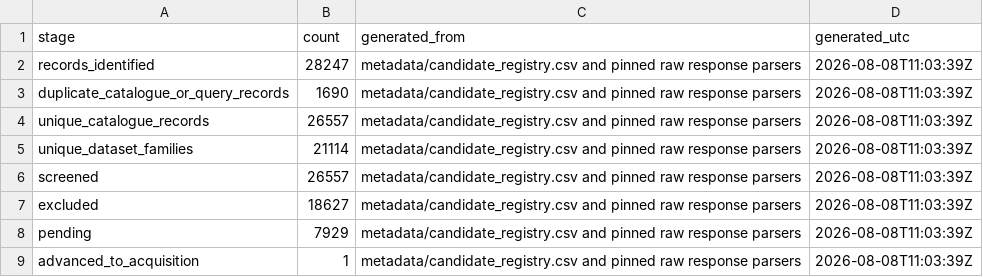
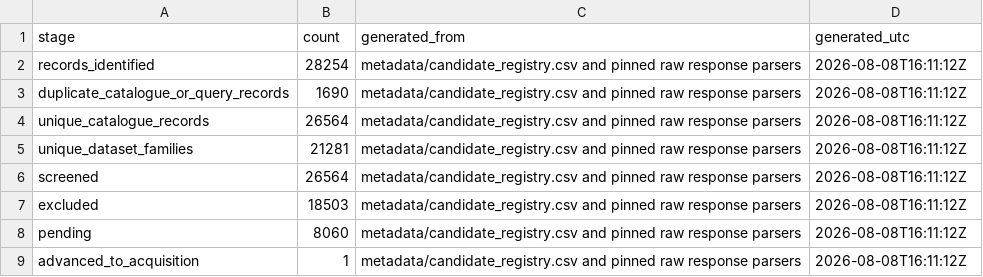
Before and after one commit to LiuZixia/publication-2026-north-sea-phyc-validation, a CSV file: metadata/stage1_search_flow.csv, drawn as a sheet.

```diff
--- a/metadata/stage1_search_flow.csv
+++ b/metadata/stage1_search_flow.csv
@@ -1,9 +1,9 @@
 "stage","count","generated_from","generated_utc"
-"records_identified",28247,"metadata/candidate_registry.csv and pinned raw response parsers","2026-08-08T11:03:39Z"
-"duplicate_catalogue_or_query_records",1690,"metadata/candidate_registry.csv and pinned raw response parsers","2026-08-08T11:03:39Z"
-"unique_catalogue_records",26557,"metadata/candidate_registry.csv and pinned raw response parsers","2026-08-08T11:03:39Z"
-"unique_dataset_families",21114,"metadata/candidate_registry.csv and pinned raw response parsers","2026-08-08T11:03:39Z"
-"screened",26557,"metadata/candidate_registry.csv and pinned raw response parsers","2026-08-08T11:03:39Z"
-"excluded",18627,"metadata/candidate_registry.csv and pinned raw response parsers","2026-08-08T11:03:39Z"
-"pending",7929,"metadata/candidate_registry.csv and pinned raw response parsers","2026-08-08T11:03:39Z"
-"advanced_to_acquisition",1,"metadata/candidate_registry.csv and pinned raw response parsers","2026-08-08T11:03:39Z"
+"records_identified",28254,"metadata/candidate_registry.csv and pinned raw response parsers","2026-08-08T16:11:12Z"
+"duplicate_catalogue_or_query_records",1690,"metadata/candidate_registry.csv and pinned raw response parsers","2026-08-08T16:11:12Z"
+"unique_catalogue_records",26564,"metadata/candidate_registry.csv and pinned raw response parsers","2026-08-08T16:11:12Z"
+"unique_dataset_families",21281,"metadata/candidate_registry.csv and pinned raw response parsers","2026-08-08T16:11:12Z"
+"screened",26564,"metadata/candidate_registry.csv and pinned raw response parsers","2026-08-08T16:11:12Z"
+"excluded",18503,"metadata/candidate_registry.csv and pinned raw response parsers","2026-08-08T16:11:12Z"
+"pending",8060,"metadata/candidate_registry.csv and pinned raw response parsers","2026-08-08T16:11:12Z"
+"advanced_to_acquisition",1,"metadata/candidate_registry.csv and pinned raw response parsers","2026-08-08T16:11:12Z"
```
Also changed, not shown: metadata/stage1_known_item_recall.csv, 49 other files.
